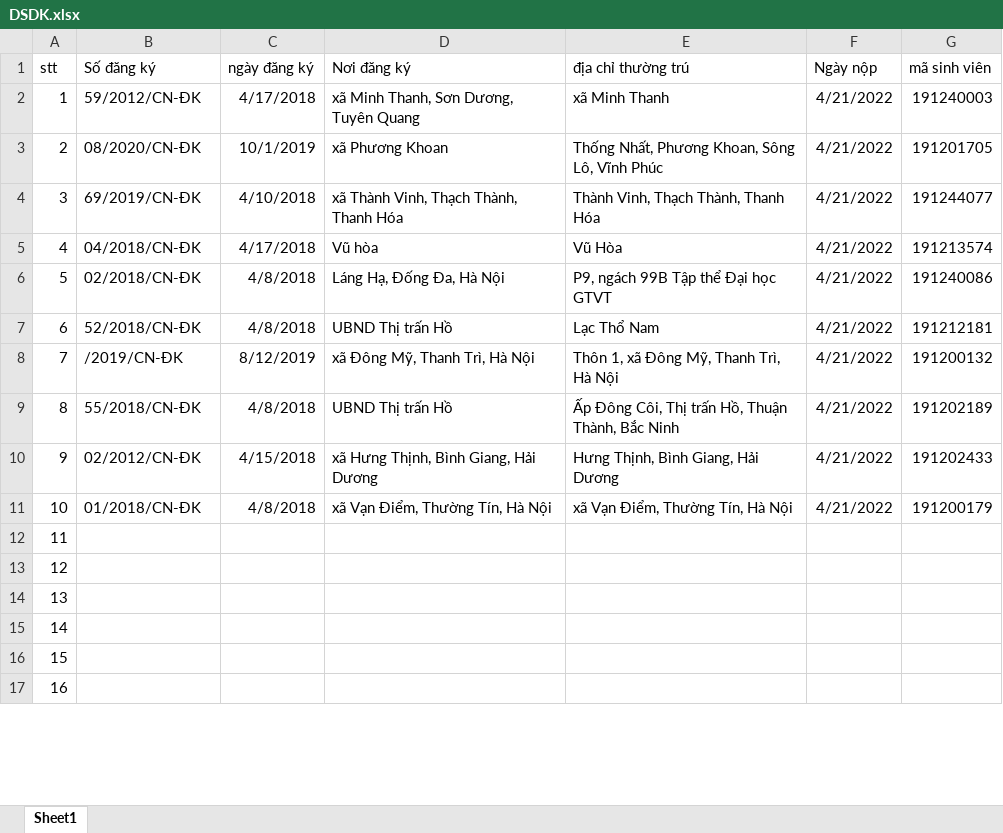
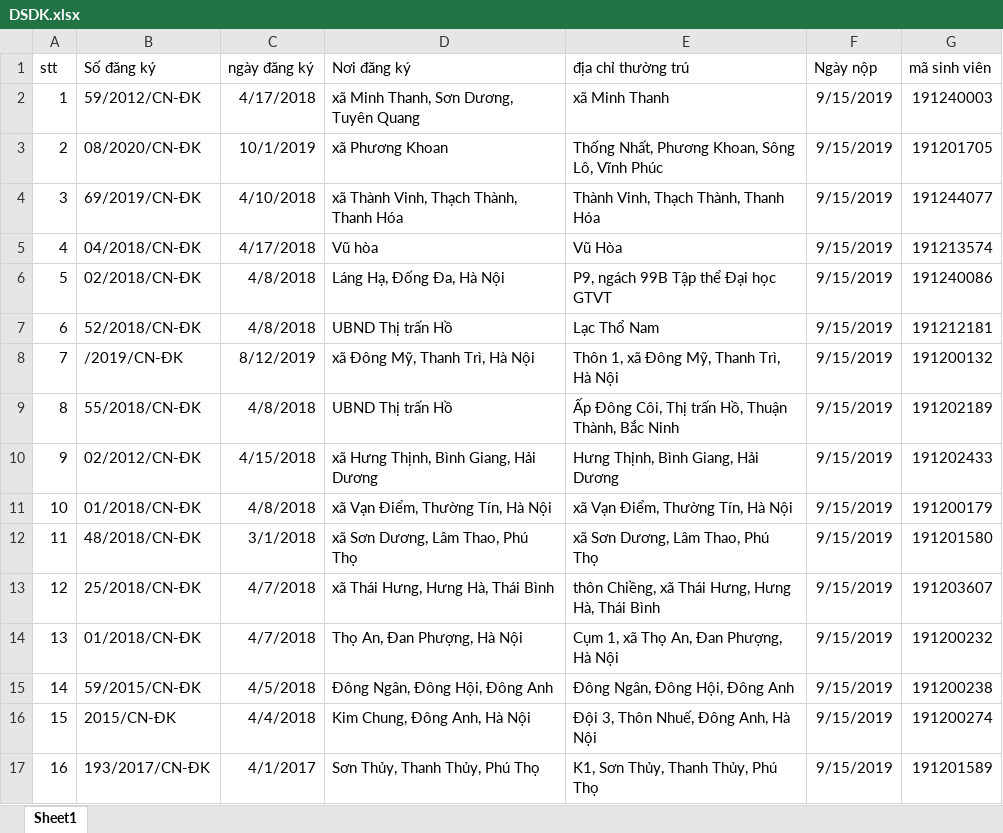
Before and after one commit to sang2770/Backend_NCKH, an Excel workbook: public/FileImportMilitary/DSDK.xlsx, sheet Sheet1, drawn as a sheet; only a part is shown; values as stored, in another font and other column widths than the file's, no borders; the diff covers the shown part only; the diff names each change by its address in the sheet, - before the commit and + after, or states it on an @@ line.

```diff
--- a/public/FileImportMilitary/DSDK.xlsx (sheet Sheet1)
+++ b/public/FileImportMilitary/DSDK.xlsx (sheet Sheet1)
-F2:F11 (Ngày nộp): 4/21/2022
+F2:F11 (Ngày nộp): 9/15/2019
-B12 (Số đăng ký): (empty)
+B12 (Số đăng ký): 48/2018/CN-ĐK
-C12 (ngày đăng ký): (empty)
+C12 (ngày đăng ký): 3/1/2018
-D12 (Nơi đăng ký): (empty)
+D12 (Nơi đăng ký): xã Sơn Dương, Lâm Thao, Phú Thọ
-E12 (địa chỉ thường trú): (empty)
+E12 (địa chỉ thường trú): xã Sơn Dương, Lâm Thao, Phú Thọ
-F12:F17 (Ngày nộp): (empty)
+F12:F17 (Ngày nộp): 9/15/2019
-G12 (mã sinh viên): (empty)
+G12 (mã sinh viên): 191201580
-B13 (Số đăng ký): (empty)
+B13 (Số đăng ký): 25/2018/CN-ĐK
-C13:C14 (ngày đăng ký): (empty)
+C13:C14 (ngày đăng ký): 4/7/2018
-D13 (Nơi đăng ký): (empty)
+D13 (Nơi đăng ký): xã Thái Hưng, Hưng Hà, Thái Bình
-E13 (địa chỉ thường trú): (empty)
+E13 (địa chỉ thường trú): thôn Chiềng, xã Thái Hưng, Hưng Hà, Thái Bình
-G13 (mã sinh viên): (empty)
+G13 (mã sinh viên): 191203607
-B14 (Số đăng ký): (empty)
+B14 (Số đăng ký): 01/2018/CN-ĐK
-D14 (Nơi đăng ký): (empty)
+D14 (Nơi đăng ký): Thọ An, Đan Phượng, Hà Nội
-E14 (địa chỉ thường trú): (empty)
+E14 (địa chỉ thường trú): Cụm 1, xã Thọ An, Đan Phượng, Hà Nội
-G14 (mã sinh viên): (empty)
+G14 (mã sinh viên): 191200232
-B15 (Số đăng ký): (empty)
+B15 (Số đăng ký): 59/2015/CN-ĐK
-C15 (ngày đăng ký): (empty)
+C15 (ngày đăng ký): 4/5/2018
-D15 (Nơi đăng ký): (empty)
+D15 (Nơi đăng ký): Đông Ngân, Đông Hội, Đông Anh
-E15 (địa chỉ thường trú): (empty)
+E15 (địa chỉ thường trú): Đông Ngân, Đông Hội, Đông Anh
-G15 (mã sinh viên): (empty)
+G15 (mã sinh viên): 191200238
-B16 (Số đăng ký): (empty)
+B16 (Số đăng ký): 2015/CN-ĐK
-C16 (ngày đăng ký): (empty)
+C16 (ngày đăng ký): 4/4/2018
-D16 (Nơi đăng ký): (empty)
+D16 (Nơi đăng ký): Kim Chung, Đông Anh, Hà Nội
-E16 (địa chỉ thường trú): (empty)
+E16 (địa chỉ thường trú): Đội 3, Thôn Nhuế, Đông Anh, Hà Nội
-G16 (mã sinh viên): (empty)
+G16 (mã sinh viên): 191200274
-B17 (Số đăng ký): (empty)
+B17 (Số đăng ký): 193/2017/CN-ĐK
-C17 (ngày đăng ký): (empty)
+C17 (ngày đăng ký): 4/1/2017
-D17 (Nơi đăng ký): (empty)
+D17 (Nơi đăng ký): Sơn Thủy, Thanh Thủy, Phú Thọ
-E17 (địa chỉ thường trú): (empty)
+E17 (địa chỉ thường trú): K1, Sơn Thủy, Thanh Thủy, Phú Thọ
-G17 (mã sinh viên): (empty)
+G17 (mã sinh viên): 191201589
```
Also changed, not shown: 144 edited cells elsewhere in this sheet, public/FileImportMilitary/DC_DiaPhuong.xlsx.
